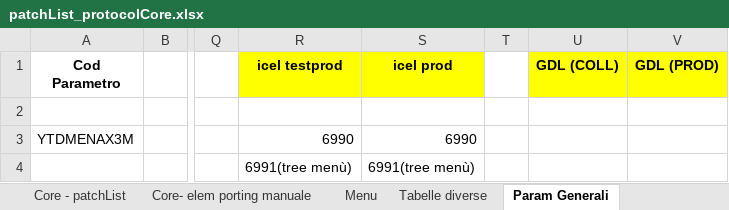
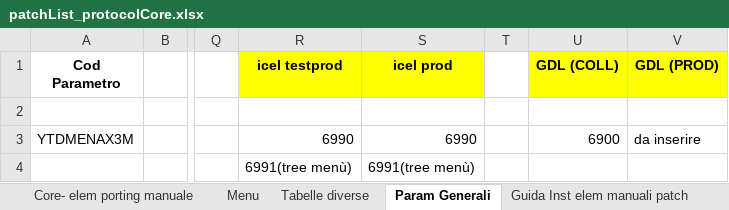
Before and after one commit to argologica/ArgoX3_API_Mobile_CORE, an Excel workbook: patch/docs/patchList_protocolCore.xlsx, sheet Param Generali, drawn as a sheet; only a part is shown, gaps mark what is left out; values as stored, in another font and other column widths than the file's, no borders; the diff names each change by its address in the sheet, - before the commit and + after, or states it on an @@ line.

Commit message:
Dettagli sulla gestione Patch AX3C

```diff
--- a/patch/docs/patchList_protocolCore.xlsx (sheet Param Generali)
+++ b/patch/docs/patchList_protocolCore.xlsx (sheet Param Generali)
+sheet tab: Guida Inst elem manuali patch
-U3 (GDL (COLL)): (empty)
+U3 (GDL (COLL)): 6900
-V3 (GDL (PROD)): (empty)
+V3 (GDL (PROD)): da inserire
```
Also changed, not shown: sheet Menu, sheet Tabelle diverse, sheet Core - patchList -Storico patch, sheet Core- elem porting manuale, other sheet tabs, charts or pictures.
